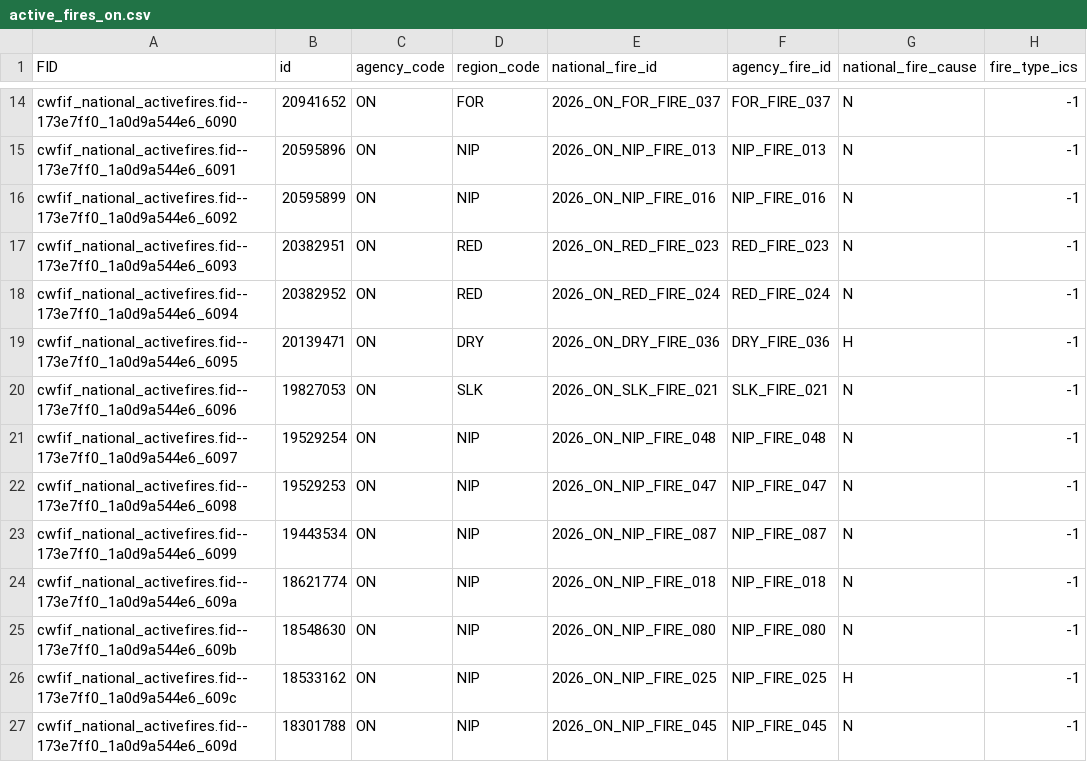
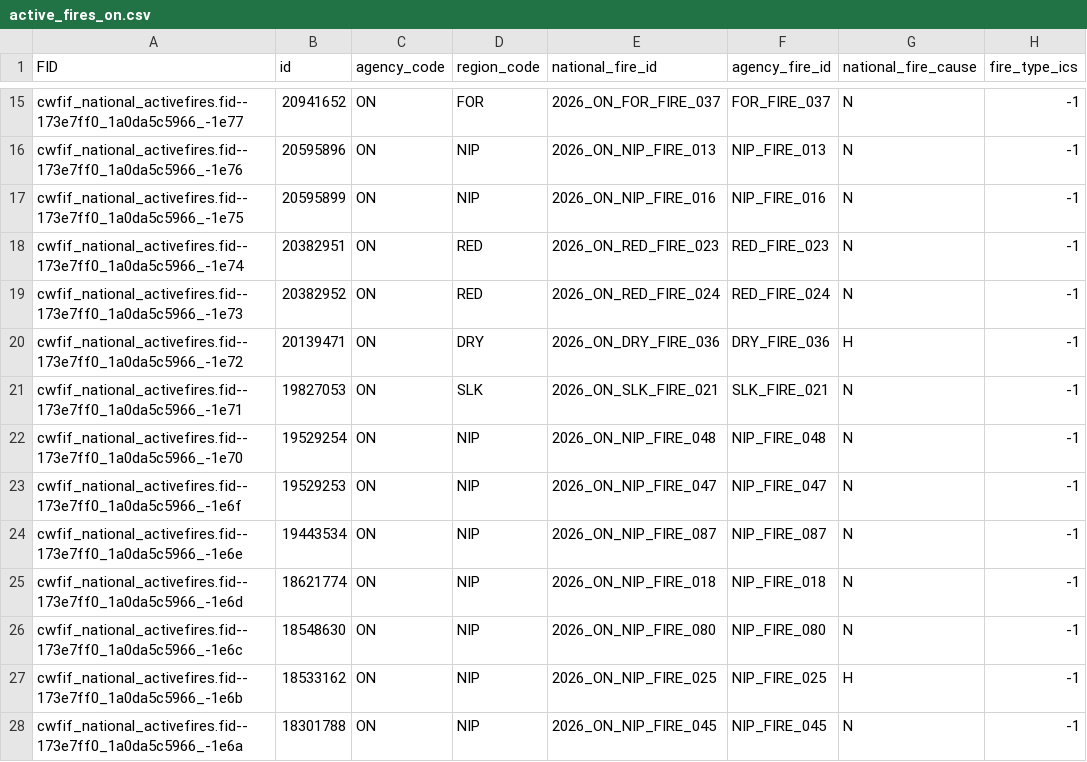
Before and after one commit to jagius/cda-air-quality-compiler, a CSV file: docs/active_fires_on.csv, drawn as a sheet; only a part is shown, gaps mark what is left out; addresses are those after the commit; the diff covers the shown part only; the diff names each change by its address in the sheet, - before the commit and + after, or states it on an @@ line.

```diff
--- a/docs/active_fires_on.csv
+++ b/docs/active_fires_on.csv
-A15 (FID): cwfif_national_activefires.fid--173e7ff0_1a0d9a544e6_6090
+A15 (FID): cwfif_national_activefires.fid--173e7ff0_1a0da5c5966_-1e77
-A16 (FID): cwfif_national_activefires.fid--173e7ff0_1a0d9a544e6_6091
+A16 (FID): cwfif_national_activefires.fid--173e7ff0_1a0da5c5966_-1e76
-A17 (FID): cwfif_national_activefires.fid--173e7ff0_1a0d9a544e6_6092
+A17 (FID): cwfif_national_activefires.fid--173e7ff0_1a0da5c5966_-1e75
-A18 (FID): cwfif_national_activefires.fid--173e7ff0_1a0d9a544e6_6093
+A18 (FID): cwfif_national_activefires.fid--173e7ff0_1a0da5c5966_-1e74
-A19 (FID): cwfif_national_activefires.fid--173e7ff0_1a0d9a544e6_6094
+A19 (FID): cwfif_national_activefires.fid--173e7ff0_1a0da5c5966_-1e73
-A20 (FID): cwfif_national_activefires.fid--173e7ff0_1a0d9a544e6_6095
+A20 (FID): cwfif_national_activefires.fid--173e7ff0_1a0da5c5966_-1e72
-A21 (FID): cwfif_national_activefires.fid--173e7ff0_1a0d9a544e6_6096
+A21 (FID): cwfif_national_activefires.fid--173e7ff0_1a0da5c5966_-1e71
-A22 (FID): cwfif_national_activefires.fid--173e7ff0_1a0d9a544e6_6097
+A22 (FID): cwfif_national_activefires.fid--173e7ff0_1a0da5c5966_-1e70
-A23 (FID): cwfif_national_activefires.fid--173e7ff0_1a0d9a544e6_6098
+A23 (FID): cwfif_national_activefires.fid--173e7ff0_1a0da5c5966_-1e6f
-A24 (FID): cwfif_national_activefires.fid--173e7ff0_1a0d9a544e6_6099
+A24 (FID): cwfif_national_activefires.fid--173e7ff0_1a0da5c5966_-1e6e
-A25 (FID): cwfif_national_activefires.fid--173e7ff0_1a0d9a544e6_609a
+A25 (FID): cwfif_national_activefires.fid--173e7ff0_1a0da5c5966_-1e6d
-A26 (FID): cwfif_national_activefires.fid--173e7ff0_1a0d9a544e6_609b
+A26 (FID): cwfif_national_activefires.fid--173e7ff0_1a0da5c5966_-1e6c
-A27 (FID): cwfif_national_activefires.fid--173e7ff0_1a0d9a544e6_609c
+A27 (FID): cwfif_national_activefires.fid--173e7ff0_1a0da5c5966_-1e6b
-A28 (FID): cwfif_national_activefires.fid--173e7ff0_1a0d9a544e6_609d
+A28 (FID): cwfif_national_activefires.fid--173e7ff0_1a0da5c5966_-1e6a
```
Also changed, not shown: 2 added rows, 1 removed row and 12 edited cells elsewhere in this file, docs/active_fires.csv, docs/active_fires_bc.csv, 8 other files.
